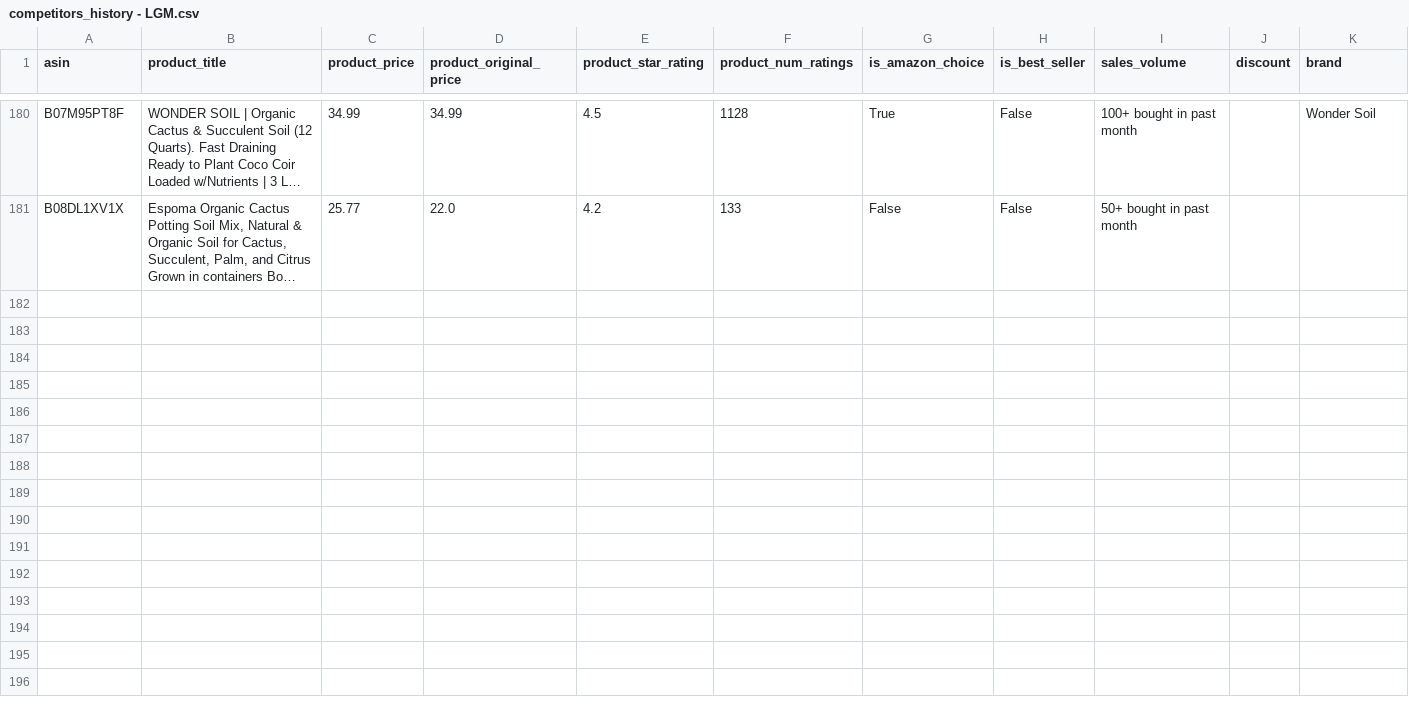
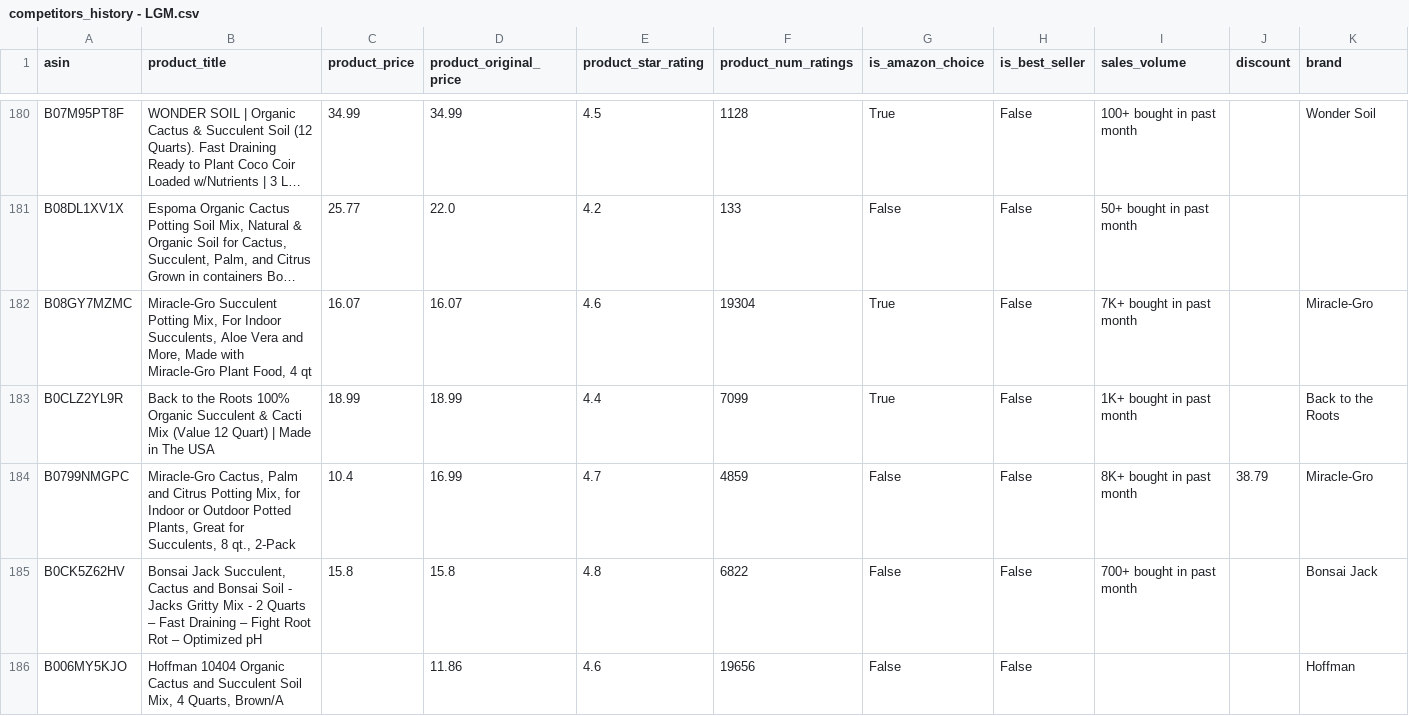
Before and after one commit to leonelmoreno-cmd/tracking2, a CSV file: data/competitors_history - LGM.csv, drawn as a sheet; only a part is shown, gaps mark what is left out; long unchanged cells end in …; rows hold the shown columns only; the diff covers the shown part only; the diff names each change by its address in the sheet, - before the commit and + after, or states it on an @@ line.

```diff
--- a/data/competitors_history - LGM.csv
+++ b/data/competitors_history - LGM.csv
+row 182: B08GY7MZMC | Miracle-Gro Succulent Potting Mix, For Indoor Succulents, Aloe Vera and More, Made with Miracle-Gro Plant Food, 4 qt | 16.07 | 16.07 | 4.6 | 19304 | True | False | 7K+ bought in past month |  | Miracle-Gro
+row 183: B0CLZ2YL9R | Back to the Roots 100% Organic Succulent & Cacti Mix (Value 12 Quart) | Made in The USA | 18.99 | 18.99 | 4.4 | 7099 | True | False | 1K+ bought in past month |  | Back to the Roots
+row 184: B0799NMGPC | Miracle-Gro Cactus, Palm and Citrus Potting Mix, for Indoor or Outdoor Potted Plants, Great for Succulents, 8 qt., 2-Pack | 10.4 | 16.99 | 4.7 | 4859 | False | False | 8K+ bought in past month | 38.79 | Miracle-Gro
+row 185: B0CK5Z62HV | Bonsai Jack Succulent, Cactus and Bonsai Soil - Jacks Gritty Mix - 2 Quarts – Fast Draining – Fight Root Rot – Optimized pH | 15.8 | 15.8 | 4.8 | 6822 | False | False | 700+ bought in past month |  | Bonsai Jack
+row 186: B006MY5KJO | Hoffman 10404 Organic Cactus and Succulent Soil Mix, 4 Quarts, Brown/A |  | 11.86 | 4.6 | 19656 | False | False |  |  | Hoffman
```
Also changed, not shown: 5 added rows elsewhere in this file.
